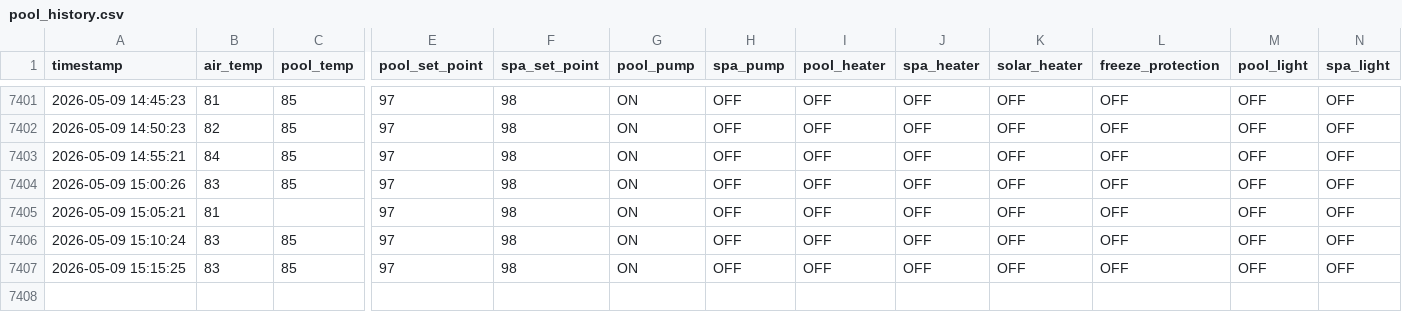
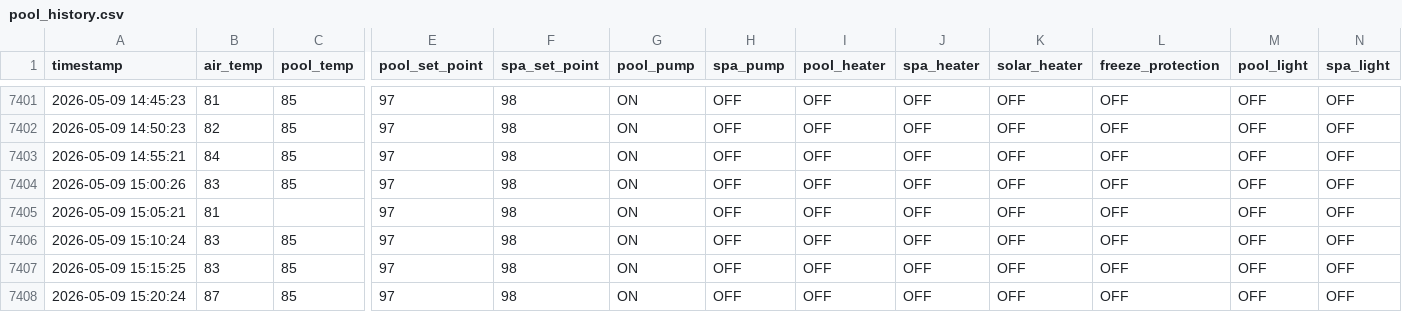
Before and after one commit to KingOfTheNerds32/pool_data_logger, a CSV file: pool_history.csv, drawn as a sheet; only a part is shown, gaps mark what is left out; rows hold the shown columns only; the diff names each change by its address in the sheet, - before the commit and + after, or states it on an @@ line.

```diff
--- a/pool_history.csv
+++ b/pool_history.csv
+row 7408: 2026-05-09 15:20:24 | 87 | 85 | 97 | 98 | ON | OFF | OFF | OFF | OFF | OFF | OFF | OFF
```
Also changed, not shown: execution_log.csv, weather_history.csv.
